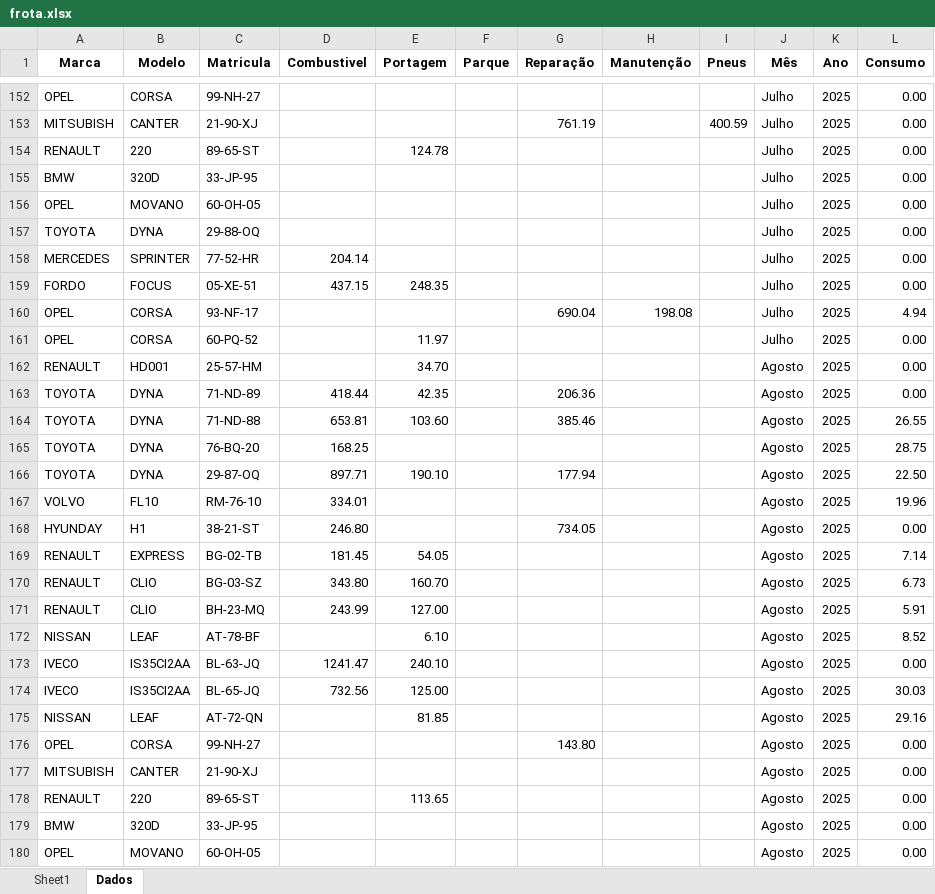
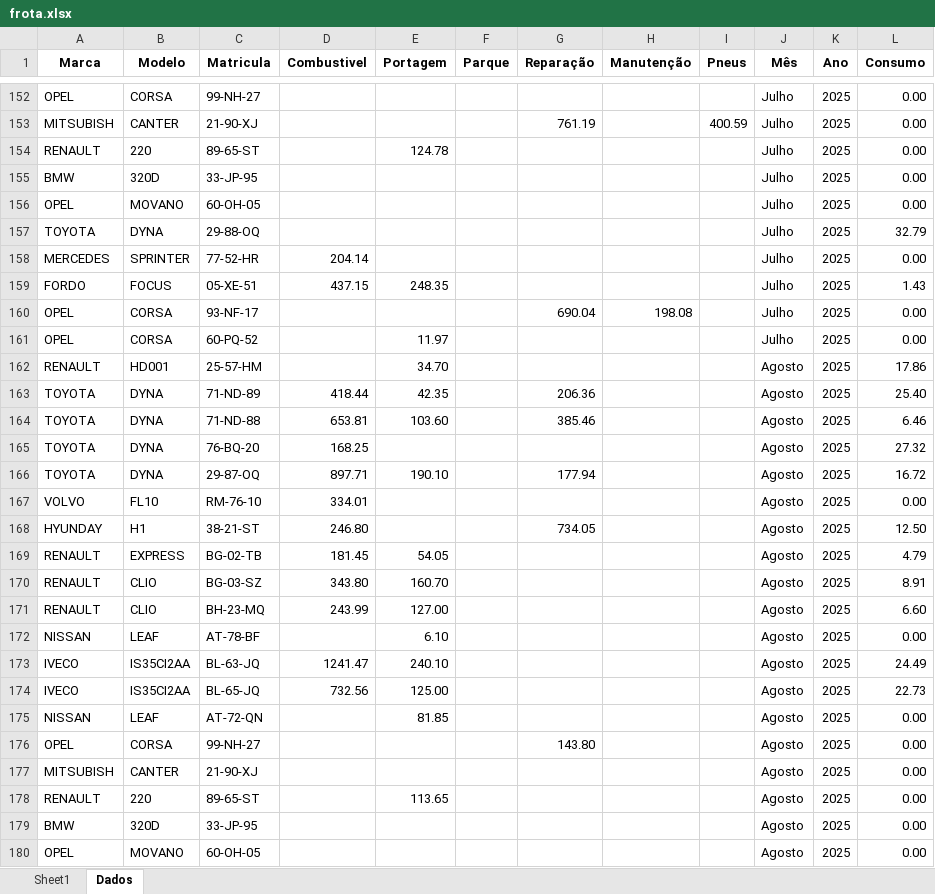
Before and after one commit to paulom40/PFonseca.py, an Excel workbook: frota.xlsx, sheet Dados, drawn as a sheet; only a part is shown, gaps mark what is left out; values as stored, in another font and other column widths than the file's, no borders; the diff covers the shown part only; the diff names each change by its address in the sheet, - before the commit and + after, or states it on an @@ line.

```diff
--- a/frota.xlsx (sheet Dados)
+++ b/frota.xlsx (sheet Dados)
-L157 (Consumo): 0.00
+L157 (Consumo): 32.79
-L159 (Consumo): 0.00
+L159 (Consumo): 1.43
-L160 (Consumo): 4.94
+L160 (Consumo): 0.00
-L162 (Consumo): 0.00
+L162 (Consumo): 17.86
-L163 (Consumo): 0.00
+L163 (Consumo): 25.40
-L164 (Consumo): 26.55
+L164 (Consumo): 6.46
-L165 (Consumo): 28.75
+L165 (Consumo): 27.32
-L166 (Consumo): 22.50
+L166 (Consumo): 16.72
-L167 (Consumo): 19.96
+L167 (Consumo): 0.00
-L168 (Consumo): 0.00
+L168 (Consumo): 12.50
-L169 (Consumo): 7.14
+L169 (Consumo): 4.79
-L170 (Consumo): 6.73
+L170 (Consumo): 8.91
-L171 (Consumo): 5.91
+L171 (Consumo): 6.60
-L172 (Consumo): 8.52
+L172 (Consumo): 0.00
-L173 (Consumo): 0.00
+L173 (Consumo): 24.49
-L174 (Consumo): 30.03
+L174 (Consumo): 22.73
-L175 (Consumo): 29.16
+L175 (Consumo): 0.00
```
Also changed, not shown: 24 added rows and 69 edited cells elsewhere in this sheet, formulas that keep their value.
